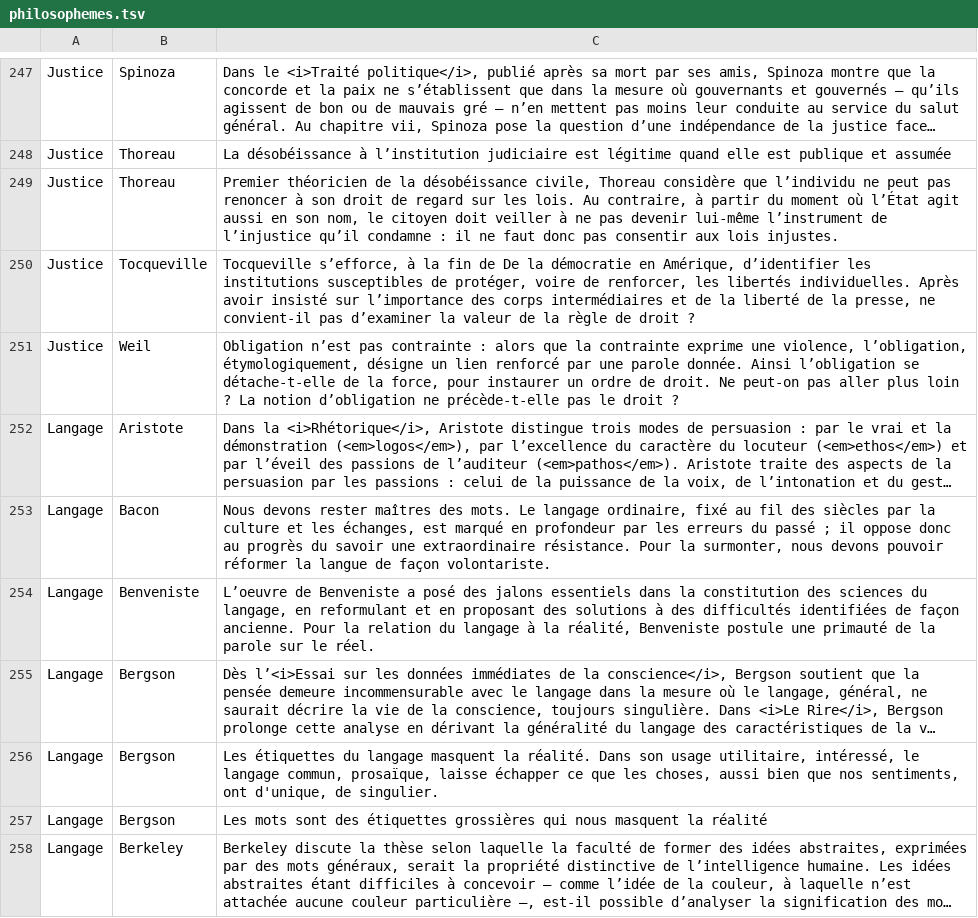
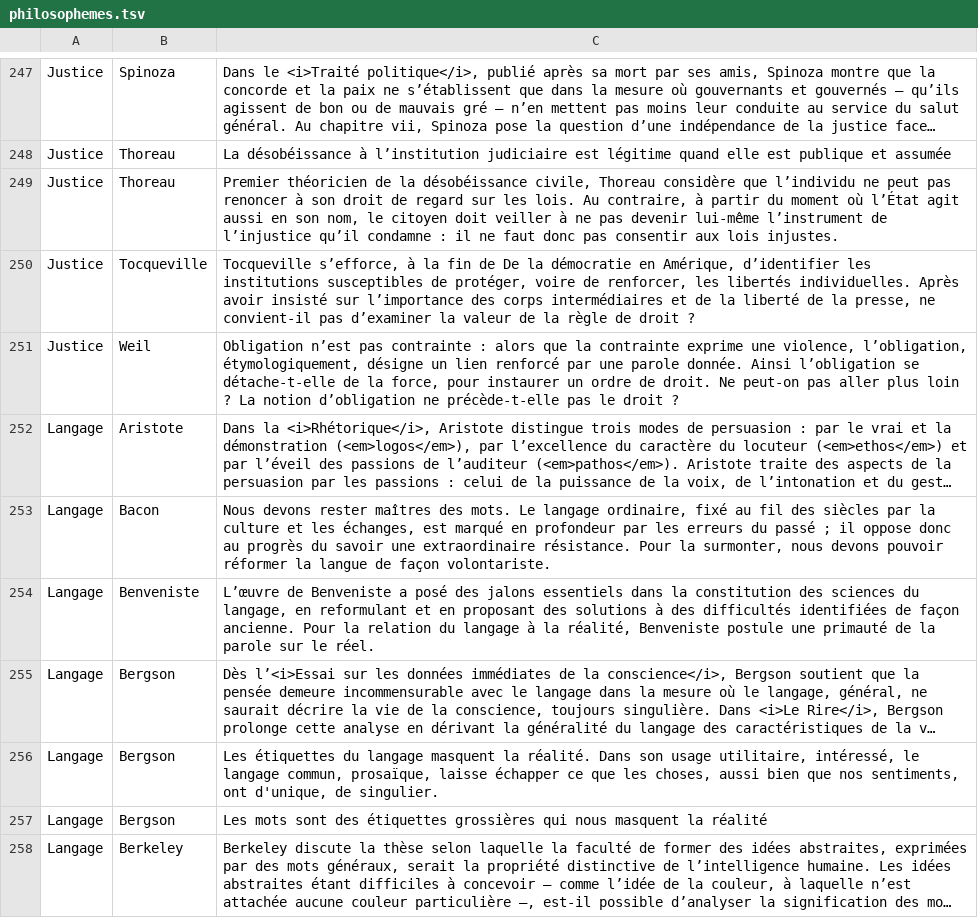
Before and after one commit to XenocodeRCE/philosopheme, a TSV file: data/philosophemes.tsv, drawn as a sheet; only a part is shown, gaps mark what is left out; long unchanged cells end in …; the diff covers the shown part only; the diff names each change by its address in the sheet, - before the commit and + after, or states it on an @@ line.

Commit message:
fix : typo ("oe" liés)

```diff
--- a/data/philosophemes.tsv
+++ b/data/philosophemes.tsv
-C254: L’oeuvre de Benveniste…
+C254: L’œuvre de Benveniste…
```
Also changed, not shown: 31 edited cells elsewhere in this file.
